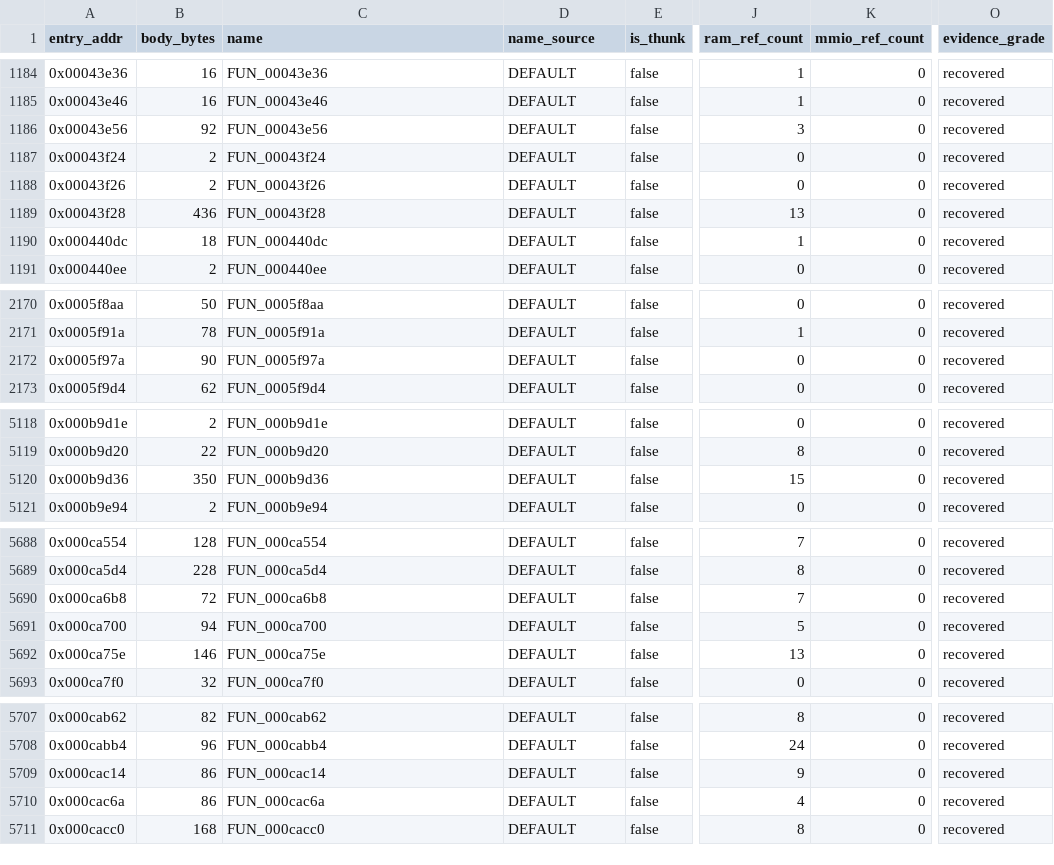
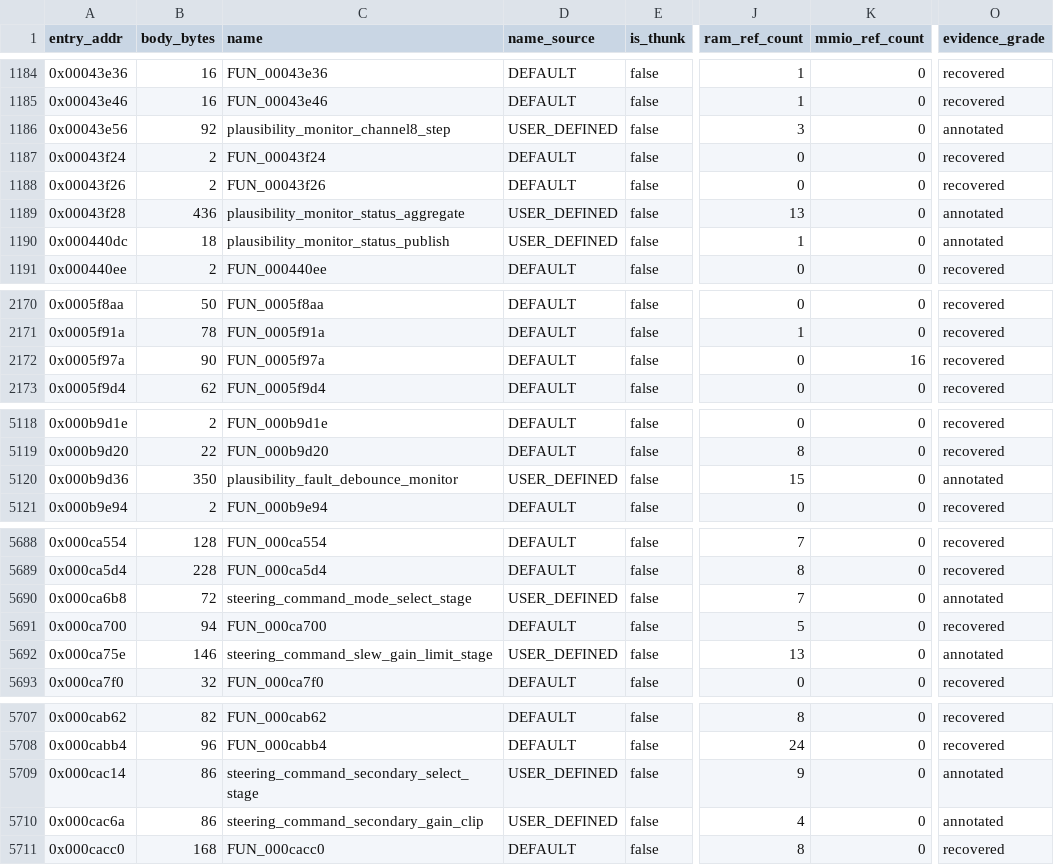
Before and after one commit to kaikozlov/ghidra_rh850, a CSV file: data/semantic_coverage_ledger.csv, drawn as a sheet; only a part is shown, gaps mark what is left out; the diff covers the shown part only; the diff names each change by its address in the sheet, - before the commit and + after, or states it on an @@ line.

```diff
--- a/data/semantic_coverage_ledger.csv
+++ b/data/semantic_coverage_ledger.csv
-C1186 (name): FUN_00043e56
+C1186 (name): plausibility_monitor_channel8_step
-D1186 (name_source): DEFAULT
+D1186 (name_source): USER_DEFINED
-O1186 (evidence_grade): recovered
+O1186 (evidence_grade): annotated
-C1189 (name): FUN_00043f28
+C1189 (name): plausibility_monitor_status_aggregate
-D1189:D1190 (name_source): DEFAULT
+D1189:D1190 (name_source): USER_DEFINED
-O1189:O1190 (evidence_grade): recovered
+O1189:O1190 (evidence_grade): annotated
-C1190 (name): FUN_000440dc
+C1190 (name): plausibility_monitor_status_publish
-K2172 (mmio_ref_count): 0
+K2172 (mmio_ref_count): 16
-C5120 (name): FUN_000b9d36
+C5120 (name): plausibility_fault_debounce_monitor
-D5120 (name_source): DEFAULT
+D5120 (name_source): USER_DEFINED
-O5120 (evidence_grade): recovered
+O5120 (evidence_grade): annotated
-C5690 (name): FUN_000ca6b8
+C5690 (name): steering_command_mode_select_stage
-D5690 (name_source): DEFAULT
+D5690 (name_source): USER_DEFINED
-O5690 (evidence_grade): recovered
+O5690 (evidence_grade): annotated
-C5692 (name): FUN_000ca75e
+C5692 (name): steering_command_slew_gain_limit_stage
-D5692 (name_source): DEFAULT
+D5692 (name_source): USER_DEFINED
-O5692 (evidence_grade): recovered
+O5692 (evidence_grade): annotated
-C5709 (name): FUN_000cac14
+C5709 (name): steering_command_secondary_select_stage
-D5709:D5710 (name_source): DEFAULT
+D5709:D5710 (name_source): USER_DEFINED
-O5709:O5710 (evidence_grade): recovered
+O5709:O5710 (evidence_grade): annotated
-C5710 (name): FUN_000cac6a
+C5710 (name): steering_command_secondary_gain_clip
```
Also changed, not shown: 43 edited cells elsewhere in this file, 13 other files.
